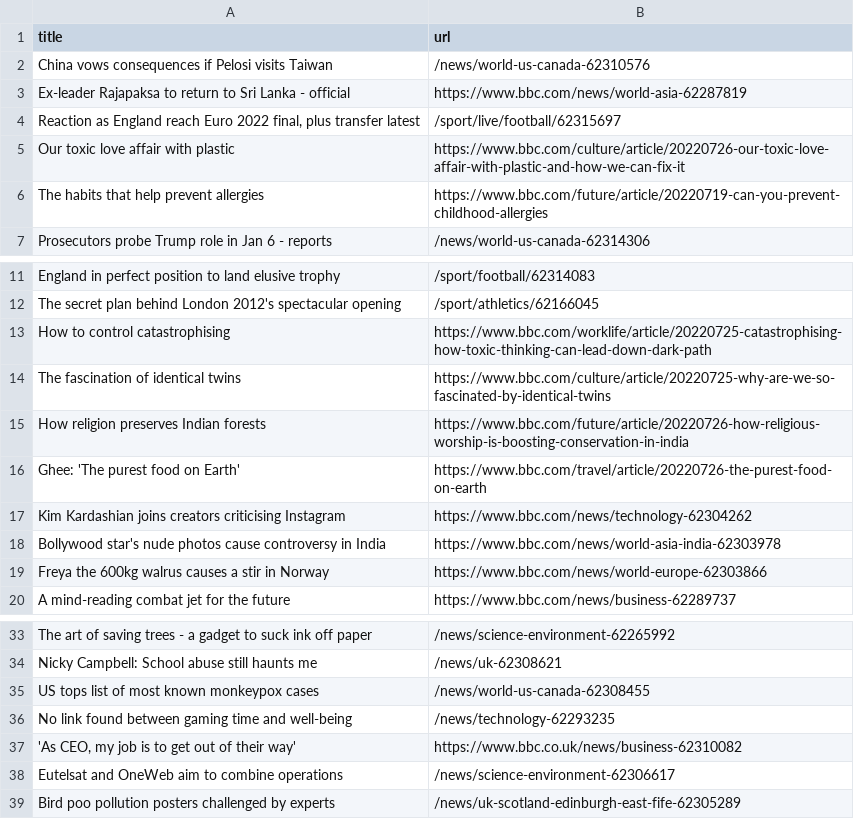
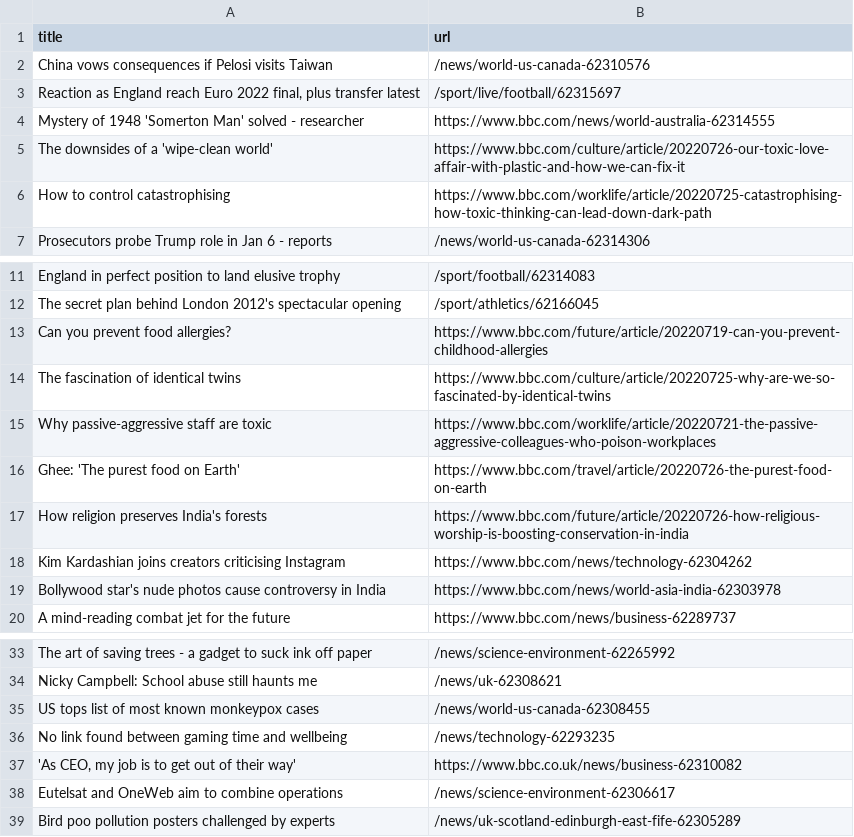
Before and after one commit to miotomita/automatic-scraper-bbc, a CSV file: bbc.csv, drawn as a sheet; only a part is shown, gaps mark what is left out.

```diff
--- a/bbc.csv
+++ b/bbc.csv
@@ -2,6 +2,6 @@ title,url
 China vows consequences if Pelosi visits Taiwan,/news/world-us-canada-62310576
-Ex-leader Rajapaksa to return to Sri Lanka - official,https://www.bbc.com/news/world-asia-62287819
 "Reaction as England reach Euro 2022 final, plus transfer latest",/sport/live/football/62315697
-Our toxic love affair with plastic,https://www.bbc.com/culture/article/20220726-our-toxic-love-affair-with-plastic-and-how-we-can-fix-it
-The habits that help prevent allergies,https://www.bbc.com/future/article/20220719-can-you-prevent-childhood-allergies
+Mystery of 1948 'Somerton Man' solved - researcher,https://www.bbc.com/news/world-australia-62314555
+The downsides of a 'wipe-clean world',https://www.bbc.com/culture/article/20220726-our-toxic-love-affair-with-plastic-and-how-we-can-fix-it
+How to control catastrophising,https://www.bbc.com/worklife/article/20220725-catastrophising-how-toxic-thinking-can-lead-down-dark-path
 Prosecutors probe Trump role in Jan 6 - reports,/news/world-us-canada-62314306
@@ -12,9 +12,9 @@ England in perfect position to land elusive trophy,/sport/football/62314083
 The secret plan behind London 2012's spectacular opening,/sport/athletics/62166045
-How to control catastrophising,https://www.bbc.com/worklife/article/20220725-catastrophising-how-toxic-thinking-can-lead-down-dark-path
+Can you prevent food allergies?,https://www.bbc.com/future/article/20220719-can-you-prevent-childhood-allergies
 The fascination of identical twins,https://www.bbc.com/culture/article/20220725-why-are-we-so-fascinated-by-identical-twins
-How religion preserves Indian forests,https://www.bbc.com/future/article/20220726-how-religious-worship-is-boosting-conservation-in-india
+Why passive-aggressive staff are toxic,https://www.bbc.com/worklife/article/20220721-the-passive-aggressive-colleagues-who-poison-workplaces
 Ghee: 'The purest food on Earth',https://www.bbc.com/travel/article/20220726-the-purest-food-on-earth
+How religion preserves India's forests,https://www.bbc.com/future/article/20220726-how-religious-worship-is-boosting-conservation-in-india
 Kim Kardashian joins creators criticising Instagram,https://www.bbc.com/news/technology-62304262
 Bollywood star's nude photos cause controversy in India,https://www.bbc.com/news/world-asia-india-62303978
-Freya the 600kg walrus causes a stir in Norway,https://www.bbc.com/news/world-europe-62303866
 A mind-reading combat jet for the future,https://www.bbc.com/news/business-62289737
@@ -35,3 +35,3 @@ Nicky Campbell: School abuse still haunts me,/news/uk-62308621
 US tops list of most known monkeypox cases,/news/world-us-canada-62308455
-No link found between gaming time and well-being,/news/technology-62293235
+No link found between gaming time and wellbeing,/news/technology-62293235
 "'As CEO, my job is to get out of their way'",https://www.bbc.co.uk/news/business-62310082
```
